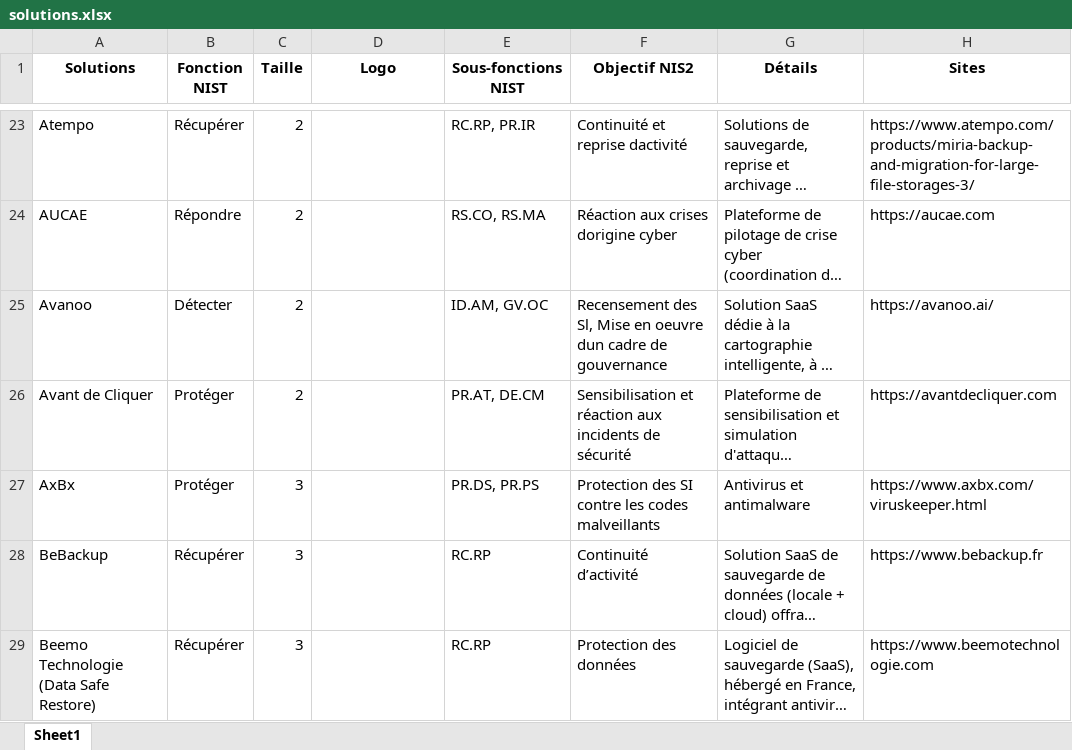
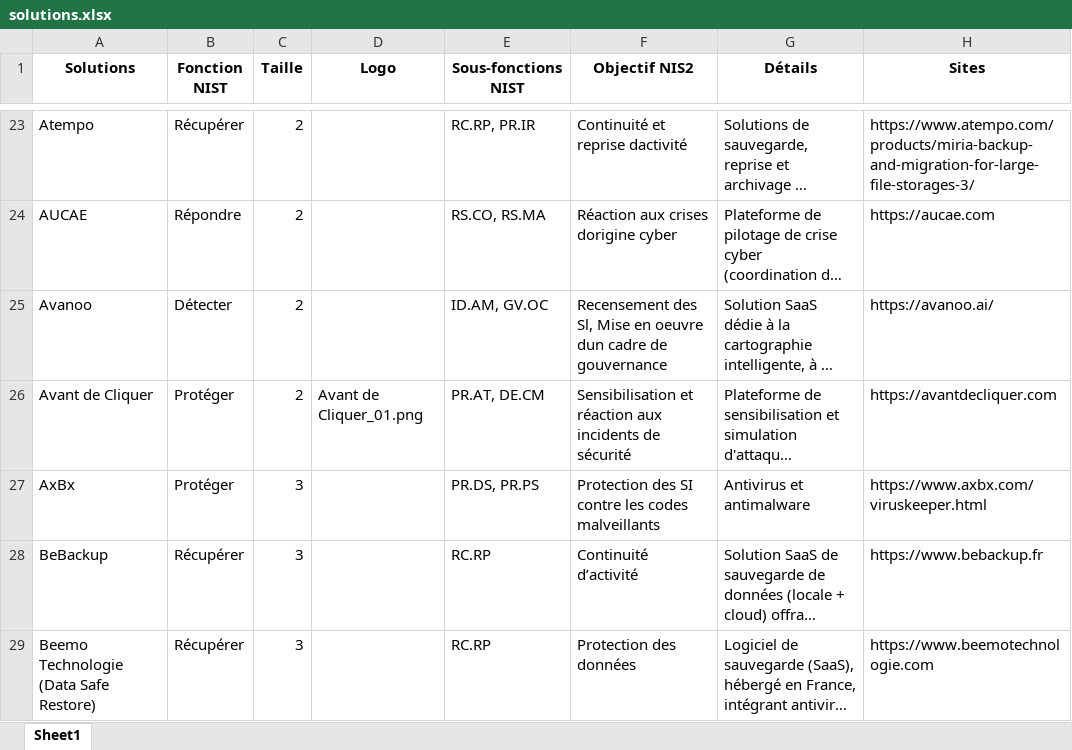
Before and after one commit to Hexatrust/cyberpanorama, an Excel workbook: assets/solutions.xlsx, sheet Sheet1, drawn as a sheet; only a part is shown, gaps mark what is left out; long unchanged cells end in …; values as stored, in another font and other column widths than the file's, no borders; the diff names each change by its address in the sheet, - before the commit and + after, or states it on an @@ line.

```diff
--- a/assets/solutions.xlsx (sheet Sheet1)
+++ b/assets/solutions.xlsx (sheet Sheet1)
-D26 (Logo): (empty)
+D26 (Logo): Avant de Cliquer_01.png
```
Also changed, not shown: 2 other files.
